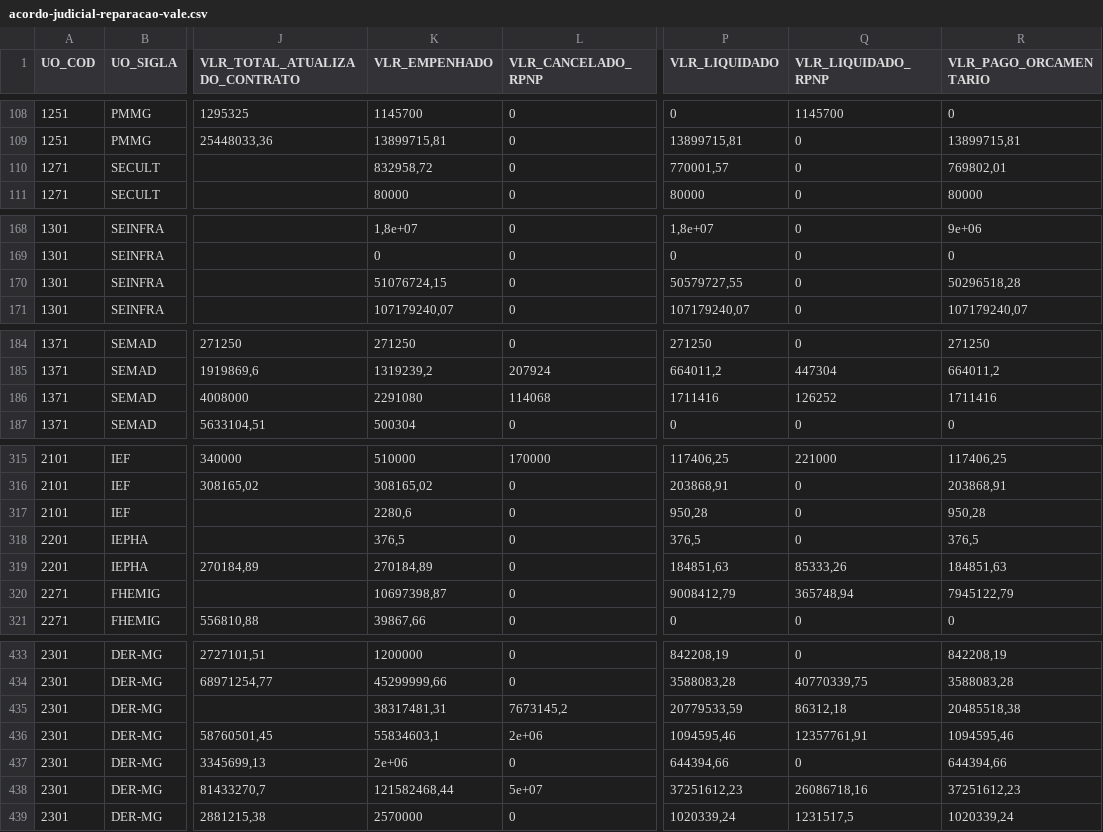
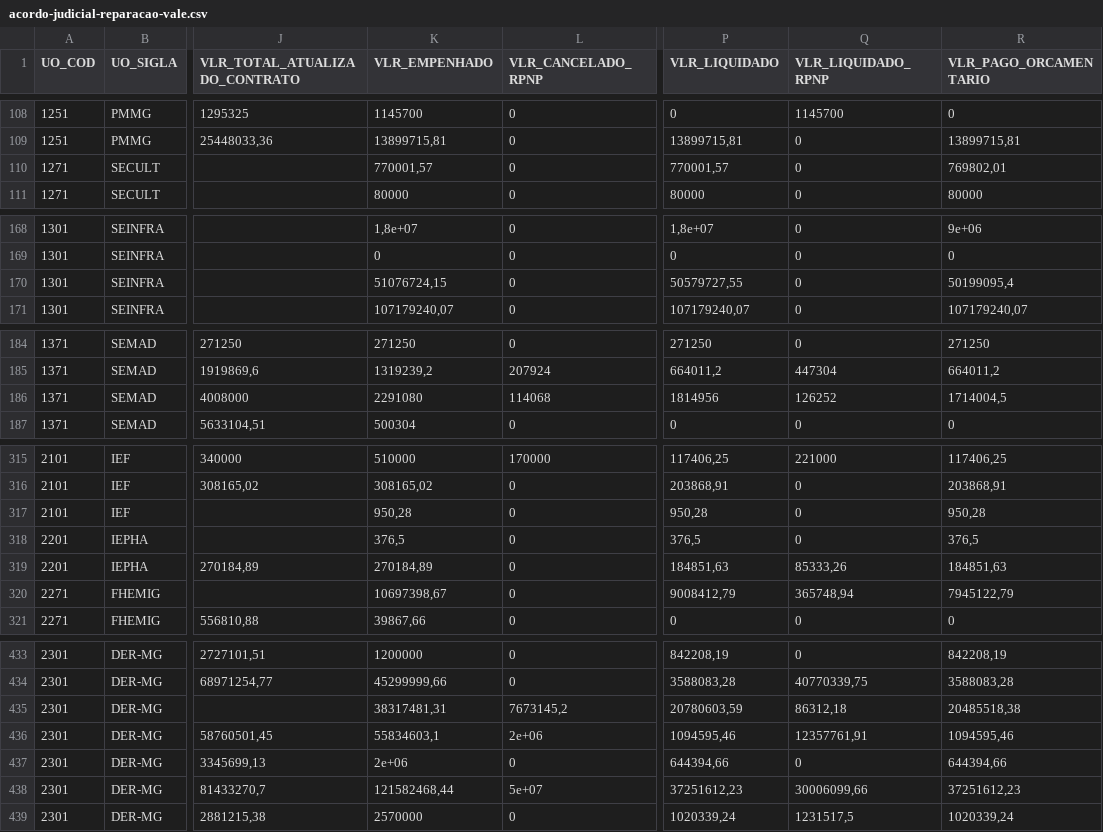
Before and after one commit to splor-mg/acordo-judicial-reparacao-vale, a CSV file: data/acordo-judicial-reparacao-vale.csv, drawn as a sheet; only a part is shown, gaps mark what is left out; the diff covers the shown part only; the diff names each change by its address in the sheet, - before the commit and + after, or states it on an @@ line.

Commit message:
atualiza dados

```diff
--- a/data/acordo-judicial-reparacao-vale.csv
+++ b/data/acordo-judicial-reparacao-vale.csv
-K110 (VLR_EMPENHADO): 832958,72
+K110 (VLR_EMPENHADO): 770001,57
-R170 (VLR_PAGO_ORCAMENTARIO): 50296518,28
+R170 (VLR_PAGO_ORCAMENTARIO): 50199095,4
-P186 (VLR_LIQUIDADO): 1711416
+P186 (VLR_LIQUIDADO): 1814956
-R186 (VLR_PAGO_ORCAMENTARIO): 1711416
+R186 (VLR_PAGO_ORCAMENTARIO): 1714004,5
-K317 (VLR_EMPENHADO): 2280,6
+K317 (VLR_EMPENHADO): 950,28
-K320 (VLR_EMPENHADO): 10697398,87
+K320 (VLR_EMPENHADO): 10697398,67
-P435 (VLR_LIQUIDADO): 20779533,59
+P435 (VLR_LIQUIDADO): 20780603,59
-Q438 (VLR_LIQUIDADO_RPNP): 26086718,16
+Q438 (VLR_LIQUIDADO_RPNP): 30006099,66
```
Also changed, not shown: 1 edited cell elsewhere in this file, 3 other files.
